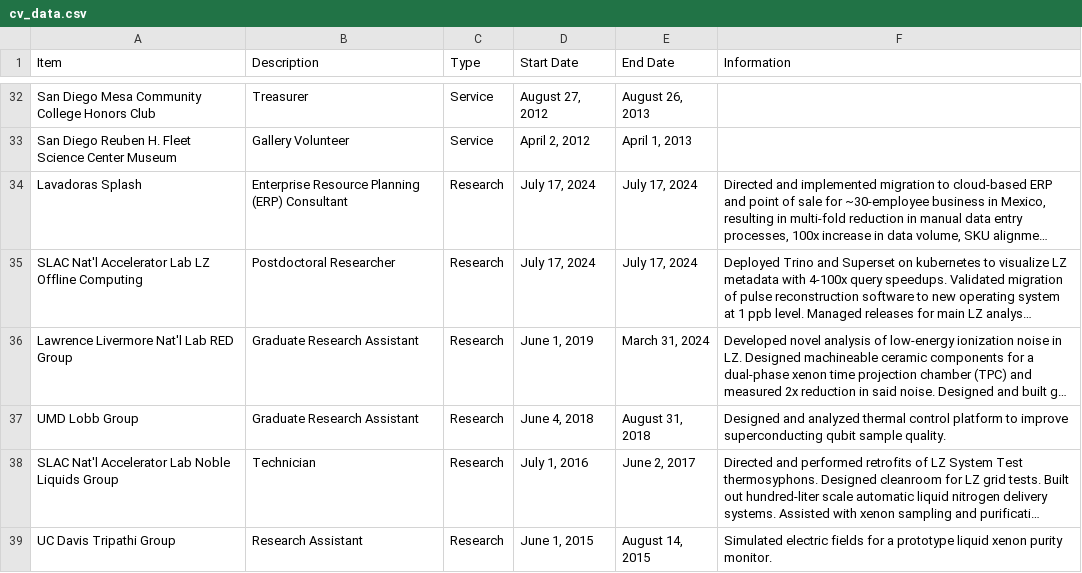
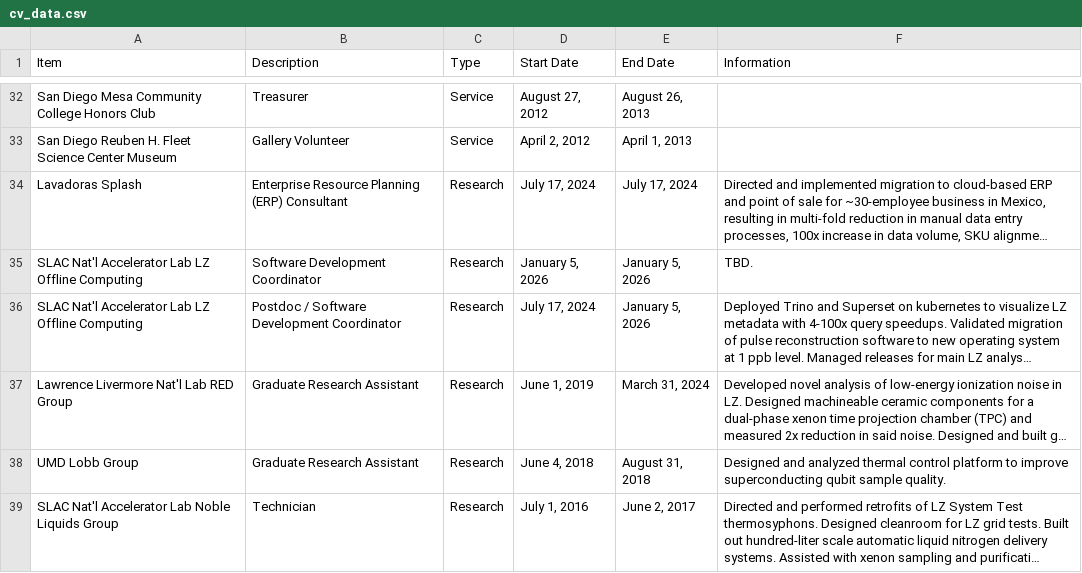
Before and after one commit to e-miz/e-miz.github.io, a CSV file: cv/cv_data.csv, drawn as a sheet; only a part is shown, gaps mark what is left out; the shorter side is filled out with more unchanged rows; long unchanged cells end in …; addresses are those after the commit; the diff names each change by its address in the sheet, - before the commit and + after, or states it on an @@ line.

Commit message:
add entry for software development coordinator with description TBD

```diff
--- a/cv/cv_data.csv
+++ b/cv/cv_data.csv
+row 35: SLAC Nat'l Accelerator Lab LZ Offline Computing | Software Development Coordinator | Research | January 5, 2026 | January 5, 2026 | TBD.
-B36 (Description): Postdoctoral Researcher
+B36 (Description): Postdoc / Software Development Coordinator
-E36 (End Date): July 17, 2024
+E36 (End Date): January 5, 2026
```
